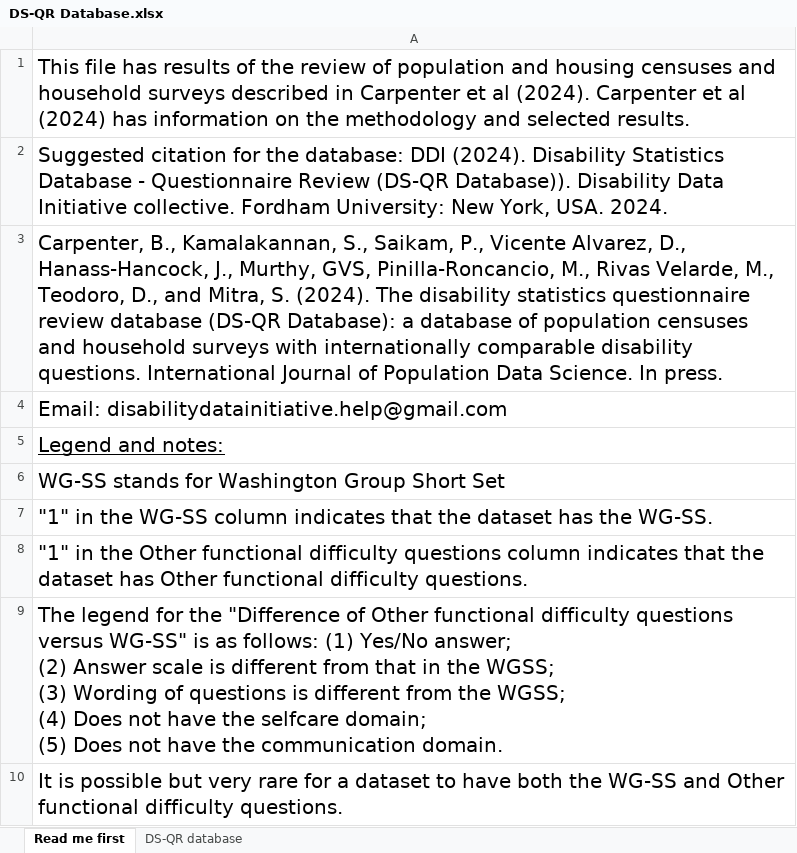
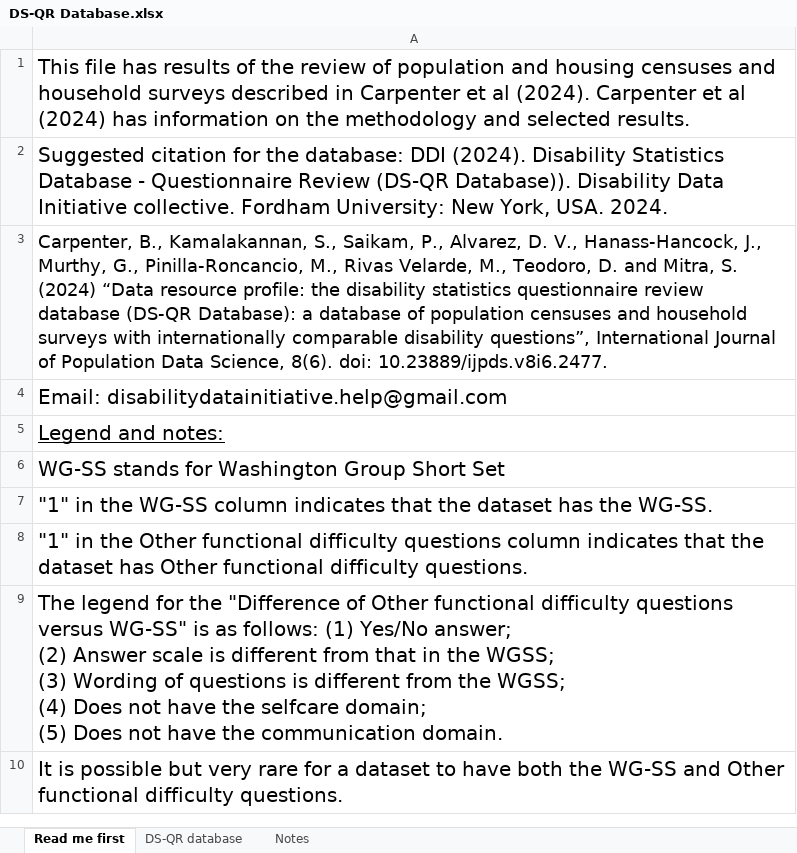
Before and after one commit to bscarp/DDI, an Excel workbook: DS-D files/DS-QR Database.xlsx, sheet Read me first, drawn as a sheet; values as stored, in another font and other column widths than the file's, no borders; the diff names each change by its address in the sheet, - before the commit and + after, or states it on an @@ line.

```diff
--- a/DS-D files/DS-QR Database.xlsx (sheet Read me first)
+++ b/DS-D files/DS-QR Database.xlsx (sheet Read me first)
+sheet tab: Notes
-A3: …Saikam, P., Vicente Alvarez, D., Hanass-Hancock, J., Murthy, GVS, Pinilla-Roncancio, M., Rivas Velarde, M., Teodoro, D., and Mitra, S. (2024). The disability statistics questionnaire review database (DS-QR Database): a database of population censuses and household surveys with internationally comparable disability questions. International Journal of Population Data Science. In press.
+A3: …Saikam, P., Alvarez, D. V., Hanass-Hancock, J., Murthy, G., Pinilla-Roncancio, M., Rivas Velarde, M., Teodoro, D. and Mitra, S. (2024) “Data resource profile: the disability statistics questionnaire review database (DS-QR Database): a database of population censuses and household surveys with internationally comparable disability questions”, International Journal of Population Data Science, 8(6). doi: 10.23889/ijpds.v8i6.2477.
@@ A3 text size: smaller @@
```
Also changed, not shown: sheet DS-QR database, 2 other files.
